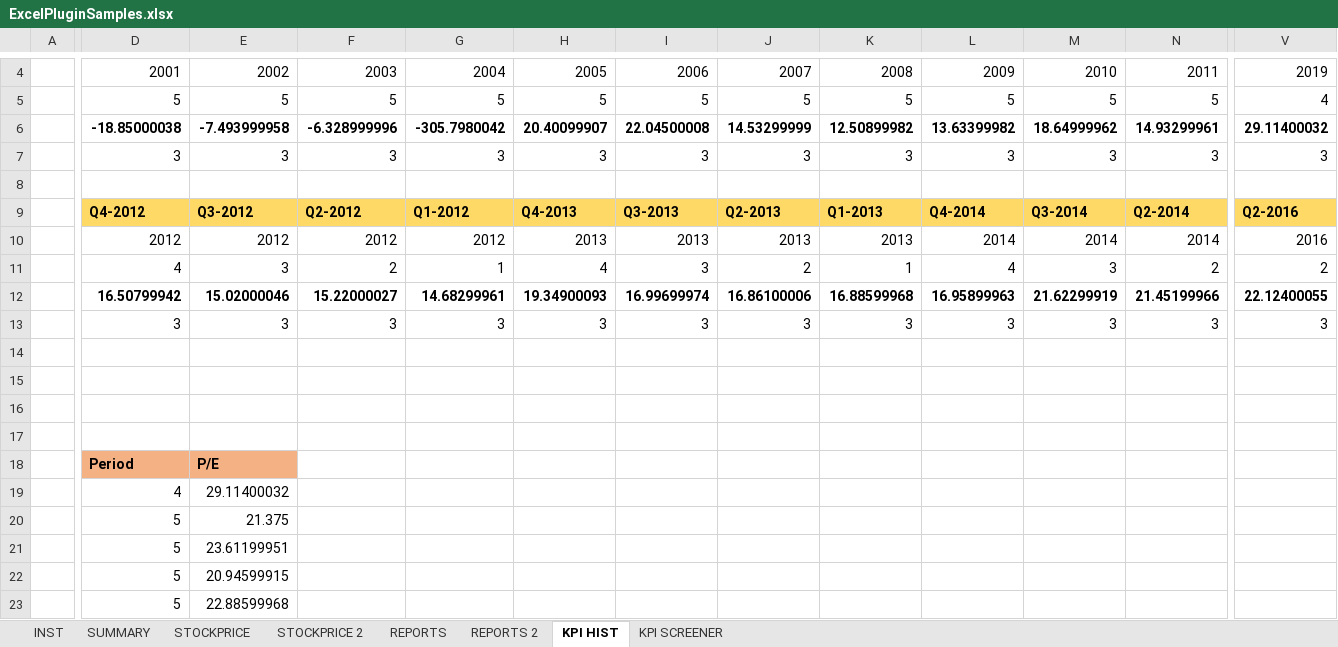
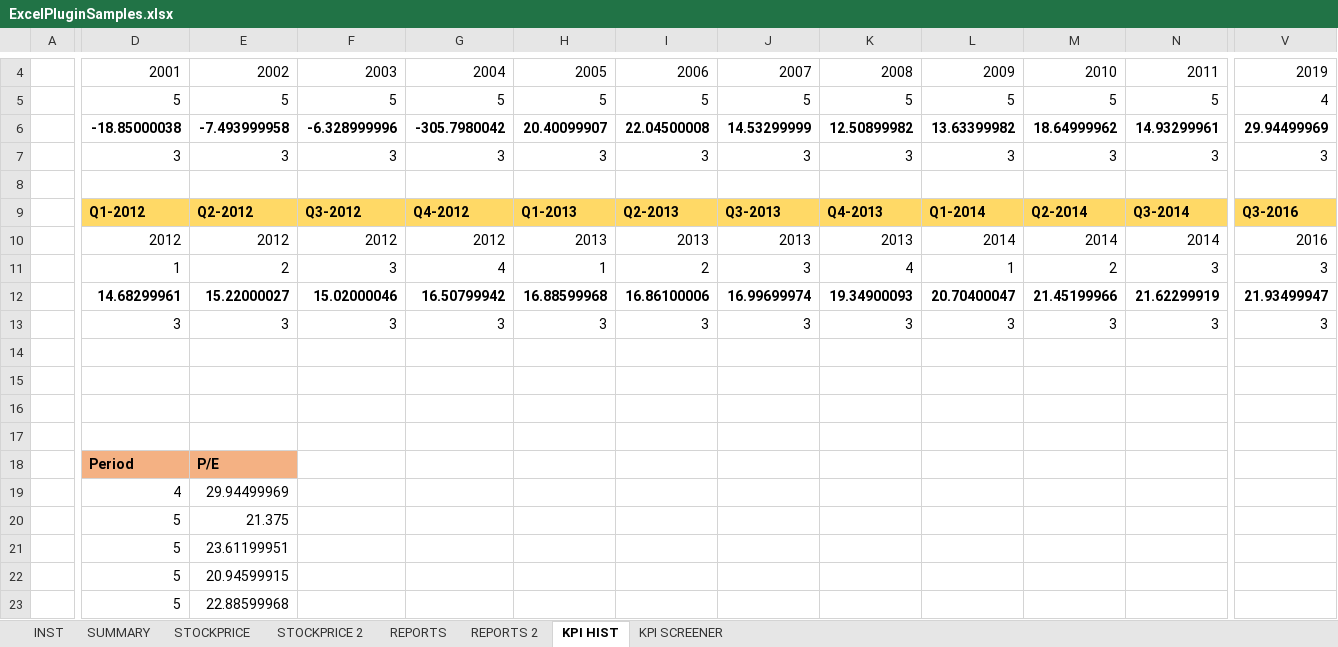
Before and after one commit to Borsdata-Sweden/ExcelPlugin, an Excel workbook: ExcelPluginSamples.xlsx, sheet KPI HIST, drawn as a sheet; only a part is shown, gaps mark what is left out; values as stored, in another font and other column widths than the file's, no borders; removed rows and columns are numbered as before the commit, all else as after; rows hold the shown columns only; the diff covers the shown part only; the diff names each change by its address in the sheet, - before the commit and + after, or states it on an @@ line.

```diff
--- a/ExcelPluginSamples.xlsx (sheet KPI HIST)
+++ b/ExcelPluginSamples.xlsx (sheet KPI HIST)
-V6: 29.11400032
+V6: 29.94499969
-D9: Q4-2012
+D9: Q1-2012
-E9: Q3-2012
+E9: Q2-2012
-F9: Q2-2012
+F9: Q3-2012
-G9: Q1-2012
+G9: Q4-2012
-H9: Q4-2013
+H9: Q1-2013
-I9: Q3-2013
+I9: Q2-2013
-J9: Q2-2013
+J9: Q3-2013
-K9: Q1-2013
+K9: Q4-2013
-L9: Q4-2014
+L9: Q1-2014
-M9: Q3-2014
+M9: Q2-2014
-N9: Q2-2014
+N9: Q3-2014
-V9: Q2-2016
+V9: Q3-2016
-row 11:  | 4 | 3 | 2 | 1 | 4 | 3 | 2 | 1 | 4 | 3 | 2 | 2
-row 12:  | 16.50799942 | 15.02000046 | 15.22000027 | 14.68299961 | 19.34900093 | 16.99699974 | 16.86100006 | 16.88599968 | 16.95899963 | 21.62299919 | 21.45199966 | 22.12400055
+row 11:  | 1 | 2 | 3 | 4 | 1 | 2 | 3 | 4 | 1 | 2 | 3 | 3
+row 12:  | 14.68299961 | 15.22000027 | 15.02000046 | 16.50799942 | 16.88599968 | 16.86100006 | 16.99699974 | 19.34900093 | 20.70400047 | 21.45199966 | 21.62299919 | 21.93499947
-E19: 29.11400032
+E19: 29.94499969
```
Also changed, not shown: 20 edited cells elsewhere in this sheet, sheet SUMMARY, formulas that keep their value.
